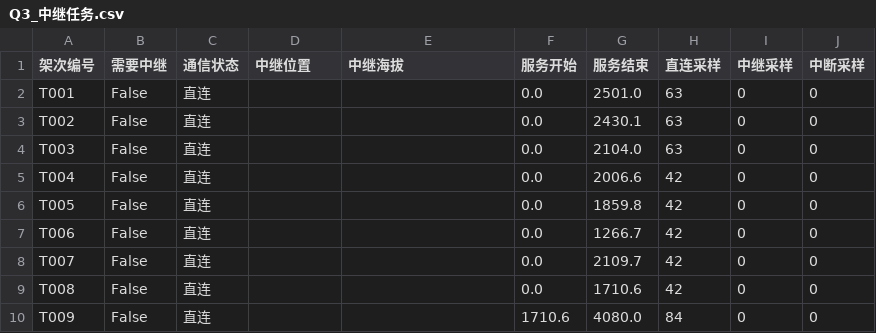
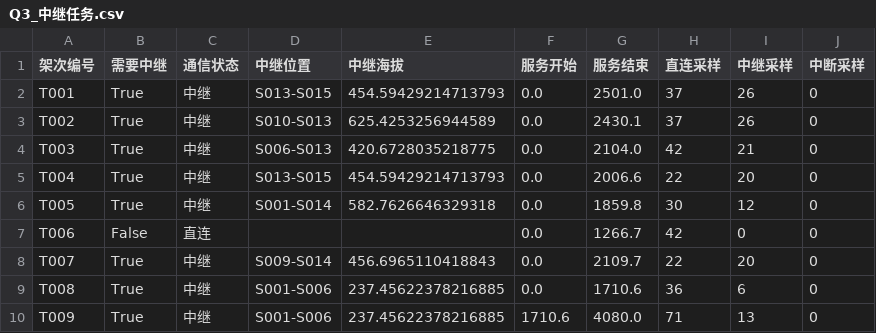
Before and after one commit to chycycc/mathmodel, a CSV file: results/Q3/Q3_中继任务.csv, drawn as a sheet; only a part is shown; the diff covers the shown part only.

```diff
--- a/results/Q3/Q3_中继任务.csv
+++ b/results/Q3/Q3_中继任务.csv
@@ -1,10 +1,10 @@
 架次编号,需要中继,通信状态,中继位置,中继海拔,服务开始,服务结束,直连采样,中继采样,中断采样
-T001,False,直连,,,0.0,2501.0,63,0,0
-T002,False,直连,,,0.0,2430.1,63,0,0
-T003,False,直连,,,0.0,2104.0,63,0,0
-T004,False,直连,,,0.0,2006.6,42,0,0
-T005,False,直连,,,0.0,1859.8,42,0,0
+T001,True,中继,S013-S015,454.59429214713793,0.0,2501.0,37,26,0
+T002,True,中继,S010-S013,625.4253256944589,0.0,2430.1,37,26,0
+T003,True,中继,S006-S013,420.6728035218775,0.0,2104.0,42,21,0
+T004,True,中继,S013-S015,454.59429214713793,0.0,2006.6,22,20,0
+T005,True,中继,S001-S014,582.7626646329318,0.0,1859.8,30,12,0
 T006,False,直连,,,0.0,1266.7,42,0,0
-T007,False,直连,,,0.0,2109.7,42,0,0
-T008,False,直连,,,0.0,1710.6,42,0,0
-T009,False,直连,,,1710.6,4080.0,84,0,0
+T007,True,中继,S009-S014,456.6965110418843,0.0,2109.7,22,20,0
+T008,True,中继,S001-S006,237.45622378216885,0.0,1710.6,36,6,0
+T009,True,中继,S001-S006,237.45622378216885,1710.6,4080.0,71,13,0
```
Also changed, not shown: 90 edited cells elsewhere in this file, results/Q4/Q4_分区配置.csv, 14 other files.
